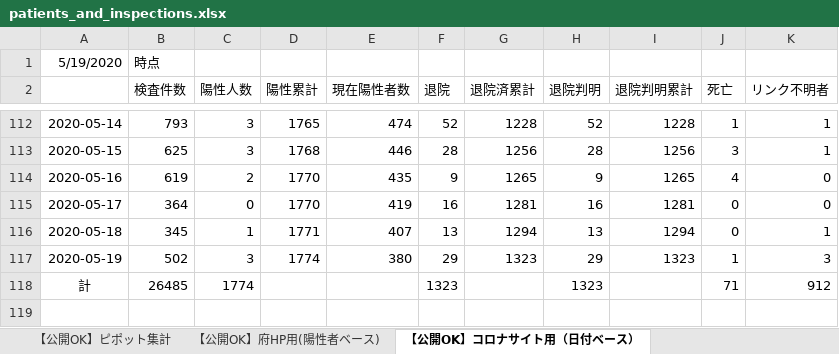
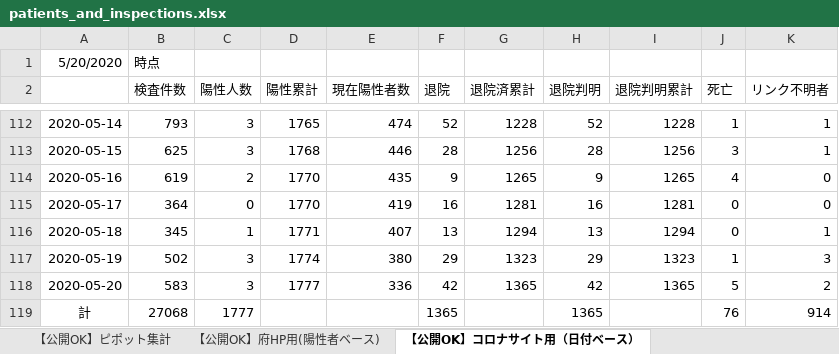
Before and after one commit to y-chan/covid19-tokyo, an Excel workbook: data/patients_and_inspections.xlsx, sheet 【公開OK】コロナサイト用（日付ベース）, drawn as a sheet; only a part is shown, gaps mark what is left out; values as stored, in another font and other column widths than the file's, no borders; addresses are those after the commit; the diff names each change by its address in the sheet, - before the commit and + after, or states it on an @@ line.

```diff
--- a/data/patients_and_inspections.xlsx (sheet 【公開OK】コロナサイト用（日付ベース）)
+++ b/data/patients_and_inspections.xlsx (sheet 【公開OK】コロナサイト用（日付ベース）)
-A1: 5/19/2020
+A1: 5/20/2020
+row 118: 2020-05-20 | 583 | 3 | 1777 | 336 | 42 | 1365 | 42 | 1365 | 5 | 2
-B119 (検査件数): 26485
+B119 (検査件数): 27068
-C119 (陽性人数): 1774
+C119 (陽性人数): 1777
-F119 (退院): 1323
+F119 (退院): 1365
-H119 (退院判明): 1323
+H119 (退院判明): 1365
-J119 (死亡): 71
+J119 (死亡): 76
-K119 (リンク不明者): 912
+K119 (リンク不明者): 914
```
Also changed, not shown: sheet 【公開OK】府HP用(陽性者ベース), sheet 【公開OK】ピポット集計, 1 other file.
